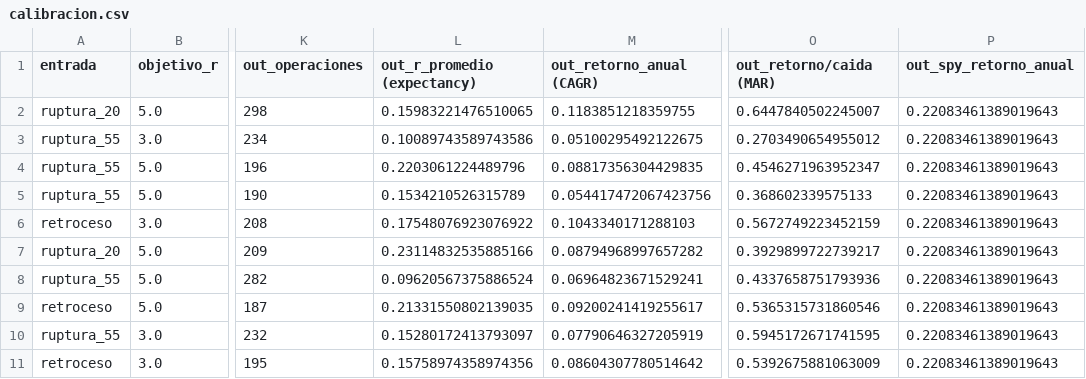
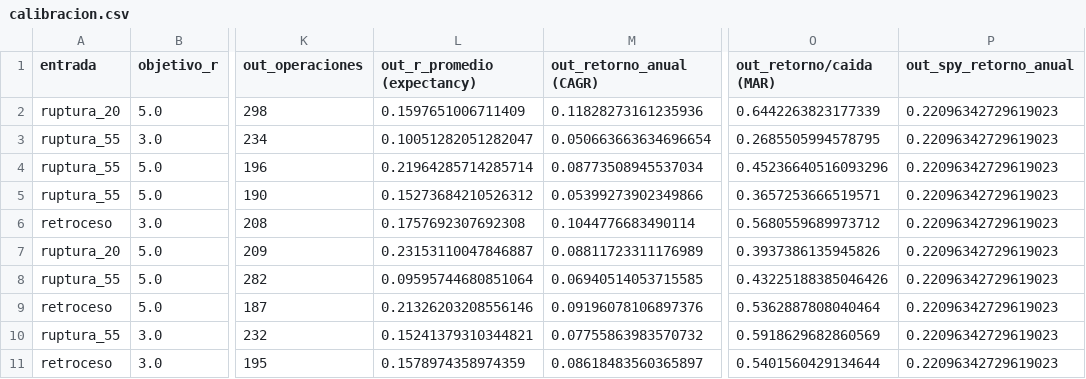
Before and after one commit to facundogreyak/swing-agent, a CSV file: reportes/calibracion.csv, drawn as a sheet; only a part is shown, gaps mark what is left out; the diff covers the shown part only; the diff names each change by its address in the sheet, - before the commit and + after, or states it on an @@ line.

```diff
--- a/reportes/calibracion.csv
+++ b/reportes/calibracion.csv
-L2 (out_r_promedio (expectancy)): 0.15983221476510065
+L2 (out_r_promedio (expectancy)): 0.1597651006711409
-M2 (out_retorno_anual (CAGR)): 0.1183851218359755
+M2 (out_retorno_anual (CAGR)): 0.11828273161235936
-O2 (out_retorno/caida (MAR)): 0.6447840502245007
+O2 (out_retorno/caida (MAR)): 0.6442263823177339
-P2:P11 (out_spy_retorno_anual): 0.22083461389019643
+P2:P11 (out_spy_retorno_anual): 0.22096342729619023
-L3 (out_r_promedio (expectancy)): 0.10089743589743586
+L3 (out_r_promedio (expectancy)): 0.10051282051282047
-M3 (out_retorno_anual (CAGR)): 0.05100295492122675
+M3 (out_retorno_anual (CAGR)): 0.050663663634696654
-O3 (out_retorno/caida (MAR)): 0.2703490654955012
+O3 (out_retorno/caida (MAR)): 0.2685505994578795
-L4 (out_r_promedio (expectancy)): 0.2203061224489796
+L4 (out_r_promedio (expectancy)): 0.21964285714285714
-M4 (out_retorno_anual (CAGR)): 0.08817356304429835
+M4 (out_retorno_anual (CAGR)): 0.08773508945537034
-O4 (out_retorno/caida (MAR)): 0.4546271963952347
+O4 (out_retorno/caida (MAR)): 0.45236640516093296
-L5 (out_r_promedio (expectancy)): 0.1534210526315789
+L5 (out_r_promedio (expectancy)): 0.15273684210526312
-M5 (out_retorno_anual (CAGR)): 0.054417472067423756
+M5 (out_retorno_anual (CAGR)): 0.05399273902349866
-O5 (out_retorno/caida (MAR)): 0.368602339575133
+O5 (out_retorno/caida (MAR)): 0.3657253666519571
-L6 (out_r_promedio (expectancy)): 0.17548076923076922
+L6 (out_r_promedio (expectancy)): 0.1757692307692308
-M6 (out_retorno_anual (CAGR)): 0.1043340171288103
+M6 (out_retorno_anual (CAGR)): 0.1044776683490114
-O6 (out_retorno/caida (MAR)): 0.5672749223452159
+O6 (out_retorno/caida (MAR)): 0.5680559689973712
-L7 (out_r_promedio (expectancy)): 0.23114832535885166
+L7 (out_r_promedio (expectancy)): 0.23153110047846887
-M7 (out_retorno_anual (CAGR)): 0.08794968997657282
+M7 (out_retorno_anual (CAGR)): 0.08811723311176989
-O7 (out_retorno/caida (MAR)): 0.3929899722739217
+O7 (out_retorno/caida (MAR)): 0.3937386135945826
-L8 (out_r_promedio (expectancy)): 0.09620567375886524
+L8 (out_r_promedio (expectancy)): 0.09595744680851064
-M8 (out_retorno_anual (CAGR)): 0.06964823671529241
+M8 (out_retorno_anual (CAGR)): 0.06940514053715585
-O8 (out_retorno/caida (MAR)): 0.4337658751793936
+O8 (out_retorno/caida (MAR)): 0.43225188385046426
-L9 (out_r_promedio (expectancy)): 0.21331550802139035
+L9 (out_r_promedio (expectancy)): 0.21326203208556146
-M9 (out_retorno_anual (CAGR)): 0.09200241419255617
+M9 (out_retorno_anual (CAGR)): 0.09196078106897376
-O9 (out_retorno/caida (MAR)): 0.5365315731860546
+O9 (out_retorno/caida (MAR)): 0.5362887808040464
-L10 (out_r_promedio (expectancy)): 0.15280172413793097
+L10 (out_r_promedio (expectancy)): 0.15241379310344821
-M10 (out_retorno_anual (CAGR)): 0.07790646327205919
+M10 (out_retorno_anual (CAGR)): 0.07755863983570732
-O10 (out_retorno/caida (MAR)): 0.5945172671741595
+O10 (out_retorno/caida (MAR)): 0.5918629682860569
-L11 (out_r_promedio (expectancy)): 0.15758974358974356
+L11 (out_r_promedio (expectancy)): 0.1578974358974359
-M11 (out_retorno_anual (CAGR)): 0.08604307780514642
+M11 (out_retorno_anual (CAGR)): 0.08618483560365897
-O11 (out_retorno/caida (MAR)): 0.5392675881063009
+O11 (out_retorno/caida (MAR)): 0.5401560429134644
```
Also changed, not shown: 53 edited cells elsewhere in this file, reportes/backtest_equity.csv, reportes/backtest_operaciones.csv, 9 other files.
